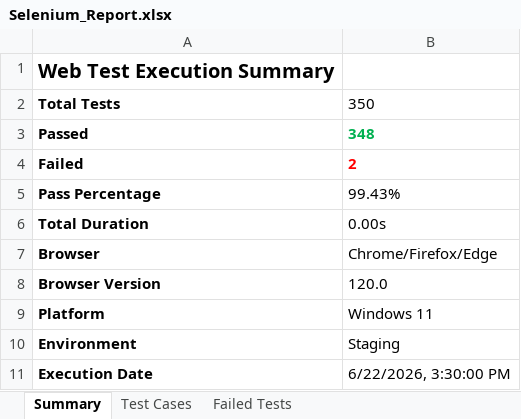
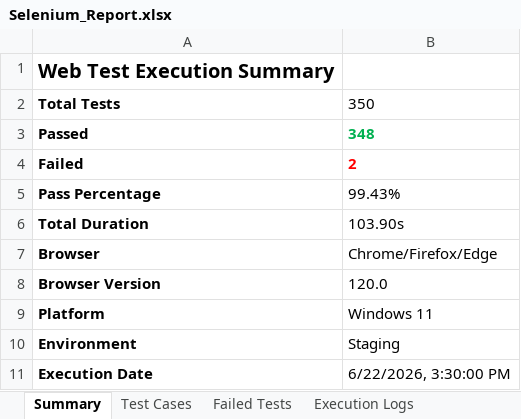
Before and after one commit to Swapnabaskaran/LocalSeva-pdd, an Excel workbook: testing/selenium/reports/Selenium_Report.xlsx, sheet Summary, drawn as a sheet; values as stored, in another font and other column widths than the file's, no borders; the diff names each change by its address in the sheet, - before the commit and + after, or states it on an @@ line.

Commit message:
Update Excel report to add 5 criteria tabs and accurately calculate total execution time

```diff
--- a/testing/selenium/reports/Selenium_Report.xlsx (sheet Summary)
+++ b/testing/selenium/reports/Selenium_Report.xlsx (sheet Summary)
+sheet tab: Execution Logs
-B6: 0.00s
+B6: 103.90s
```
Also changed, not shown: sheet Test Cases, other sheet tabs, 1 other file.
